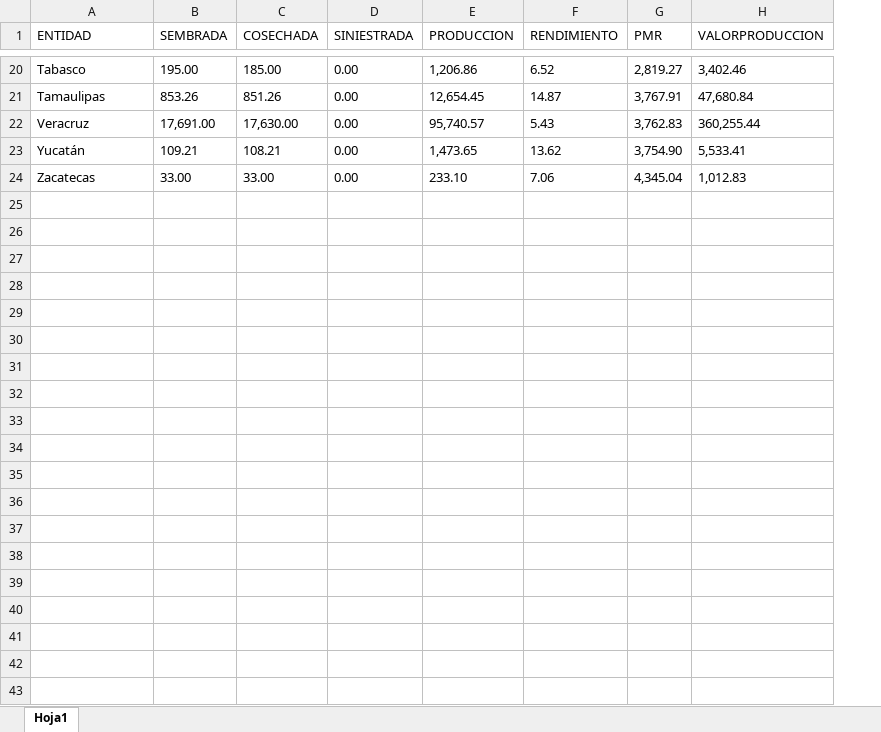
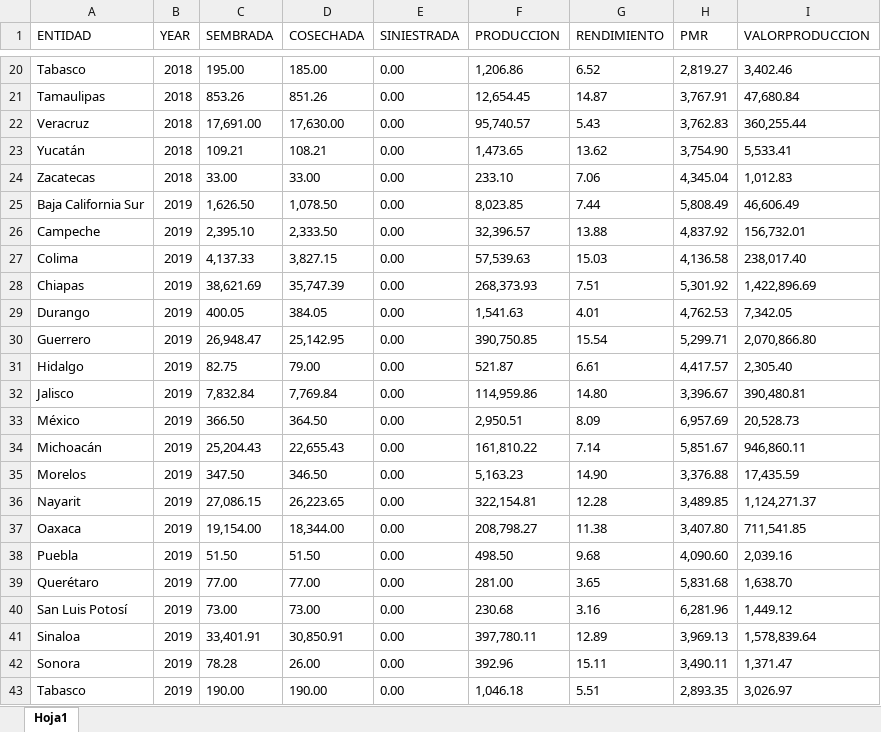
Before and after one commit to Kawtious/ProduccionMango, an Excel workbook: Final/Mango.xlsx, sheet Hoja1, drawn as a sheet; only a part is shown, gaps mark what is left out; values as stored, in another font and other column widths than the file's, no borders; the diff covers the shown part only; the diff names each change by its address in the sheet, - before the commit and + after, or states it on an @@ line.

Commit message:
Update Mango.xlsx

```diff
--- a/Final/Mango.xlsx (sheet Hoja1)
+++ b/Final/Mango.xlsx (sheet Hoja1)
+column B (YEAR), rows 20-24: all 2018
+row 25: Baja California Sur | 2019 | 1,626.50 | 1,078.50 | 0.00 | 8,023.85 | 7.44 | 5,808.49 | 46,606.49
+row 26: Campeche | 2019 | 2,395.10 | 2,333.50 | 0.00 | 32,396.57 | 13.88 | 4,837.92 | 156,732.01
+row 27: Colima | 2019 | 4,137.33 | 3,827.15 | 0.00 | 57,539.63 | 15.03 | 4,136.58 | 238,017.40
+row 28: Chiapas | 2019 | 38,621.69 | 35,747.39 | 0.00 | 268,373.93 | 7.51 | 5,301.92 | 1,422,896.69
+row 29: Durango | 2019 | 400.05 | 384.05 | 0.00 | 1,541.63 | 4.01 | 4,762.53 | 7,342.05
+row 30: Guerrero | 2019 | 26,948.47 | 25,142.95 | 0.00 | 390,750.85 | 15.54 | 5,299.71 | 2,070,866.80
+row 31: Hidalgo | 2019 | 82.75 | 79.00 | 0.00 | 521.87 | 6.61 | 4,417.57 | 2,305.40
+row 32: Jalisco | 2019 | 7,832.84 | 7,769.84 | 0.00 | 114,959.86 | 14.80 | 3,396.67 | 390,480.81
+row 33: México | 2019 | 366.50 | 364.50 | 0.00 | 2,950.51 | 8.09 | 6,957.69 | 20,528.73
+row 34: Michoacán | 2019 | 25,204.43 | 22,655.43 | 0.00 | 161,810.22 | 7.14 | 5,851.67 | 946,860.11
+row 35: Morelos | 2019 | 347.50 | 346.50 | 0.00 | 5,163.23 | 14.90 | 3,376.88 | 17,435.59
+row 36: Nayarit | 2019 | 27,086.15 | 26,223.65 | 0.00 | 322,154.81 | 12.28 | 3,489.85 | 1,124,271.37
+row 37: Oaxaca | 2019 | 19,154.00 | 18,344.00 | 0.00 | 208,798.27 | 11.38 | 3,407.80 | 711,541.85
+row 38: Puebla | 2019 | 51.50 | 51.50 | 0.00 | 498.50 | 9.68 | 4,090.60 | 2,039.16
+row 39: Querétaro | 2019 | 77.00 | 77.00 | 0.00 | 281.00 | 3.65 | 5,831.68 | 1,638.70
+row 40: San Luis Potosí | 2019 | 73.00 | 73.00 | 0.00 | 230.68 | 3.16 | 6,281.96 | 1,449.12
+row 41: Sinaloa | 2019 | 33,401.91 | 30,850.91 | 0.00 | 397,780.11 | 12.89 | 3,969.13 | 1,578,839.64
+row 42: Sonora | 2019 | 78.28 | 26.00 | 0.00 | 392.96 | 15.11 | 3,490.11 | 1,371.47
+row 43: Tabasco | 2019 | 190.00 | 190.00 | 0.00 | 1,046.18 | 5.51 | 2,893.35 | 3,026.97
```
Also changed, not shown: 27 added rows elsewhere in this sheet.
